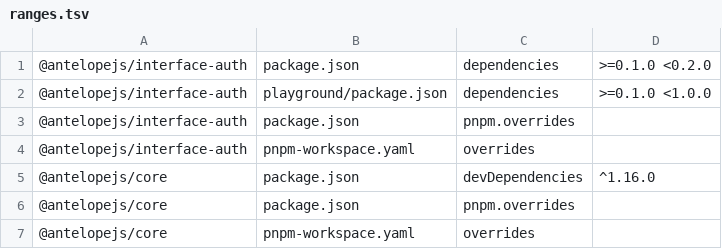
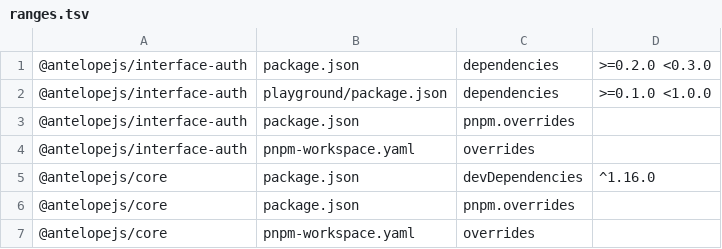
Before and after one commit to AntelopeJS/auth-jwt, a TSV file: .campaign/tgz/ranges.tsv, drawn as a sheet.

Commit message:
build(deps): record interface-auth range for the 0.2.0 swap

```diff
--- a/.campaign/tgz/ranges.tsv
+++ b/.campaign/tgz/ranges.tsv
@@ -1,2 +1,2 @@
-@antelopejs/interface-auth	package.json	dependencies	>=0.1.0 <0.2.0
+@antelopejs/interface-auth	package.json	dependencies	>=0.2.0 <0.3.0
 @antelopejs/interface-auth	playground/package.json	dependencies	>=0.1.0 <1.0.0
```
